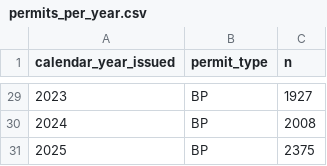
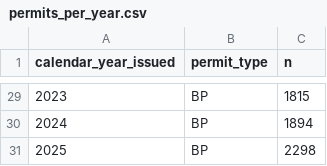
Before and after one commit to KyleeHoward/AAS-New-Builds, a CSV file: 4data-wrapper/permits_per_year.csv, drawn as a sheet; only a part is shown, gaps mark what is left out; the diff covers the shown part only.

```diff
--- a/4data-wrapper/permits_per_year.csv
+++ b/4data-wrapper/permits_per_year.csv
@@ -29,3 +29,3 @@ calendar_year_issued,permit_type,n
-2023,BP,1927
-2024,BP,2008
-2025,BP,2375
+2023,BP,1815
+2024,BP,1894
+2025,BP,2298
```
Also changed, not shown: 27 edited cells elsewhere in this file, 4data-wrapper/housing_by_type.csv, 9 other files.
